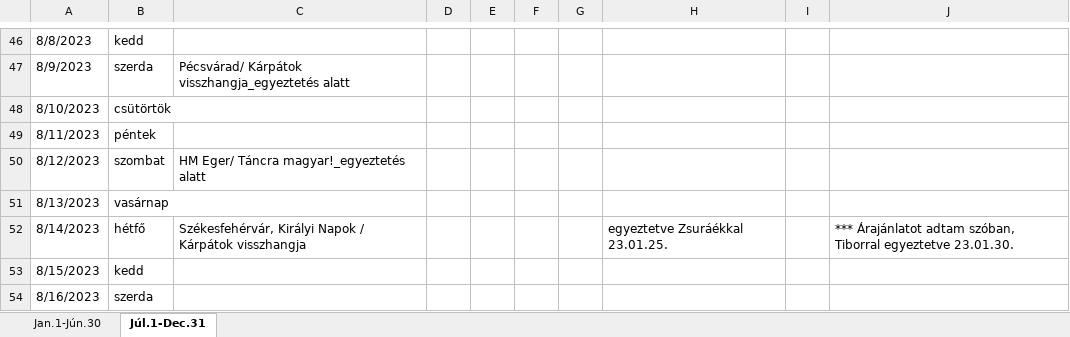
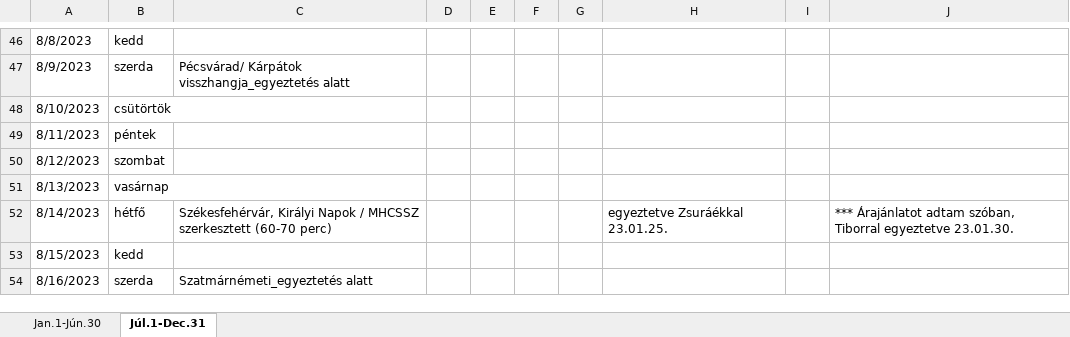
Before and after one commit to bozi6/hello-world, an Excel workbook: aut/xlsxs/2023_Autentikus.xlsx, sheet Júl.1-Dec.31, drawn as a sheet; only a part is shown, gaps mark what is left out; values as stored, in another font and other column widths than the file's, no cell formats; the diff covers the shown part only; the diff names each change by its address in the sheet, - before the commit and + after, or states it on an @@ line.

```diff
--- a/aut/xlsxs/2023_Autentikus.xlsx (sheet Júl.1-Dec.31)
+++ b/aut/xlsxs/2023_Autentikus.xlsx (sheet Júl.1-Dec.31)
-C50: HM Eger/ Táncra magyar!_egyeztetés alatt
+C50: (empty)
-C52: …Napok / Kárpátok visszhangja
+C52: …Napok / MHCSSZ szerkesztett (60-70 perc)
-C54: (empty)
+C54: Szatmárnémeti_egyeztetés alatt
```
Also changed, not shown: 1 added row, 2 removed rows and 40 edited cells elsewhere in this sheet, sheet Jan.1-Jún.30, cell formats.
